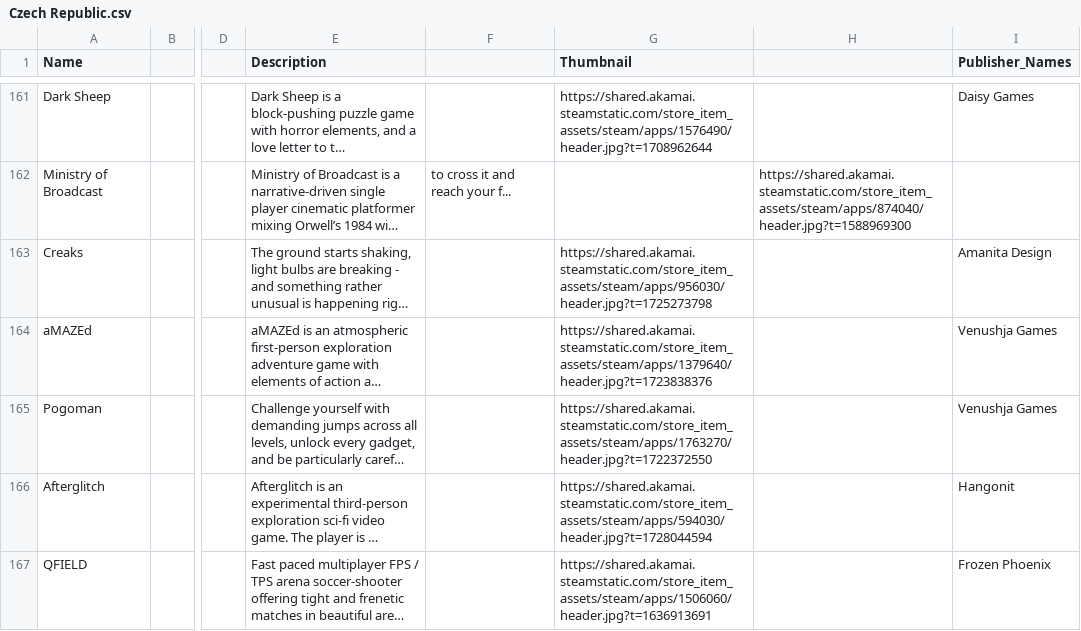
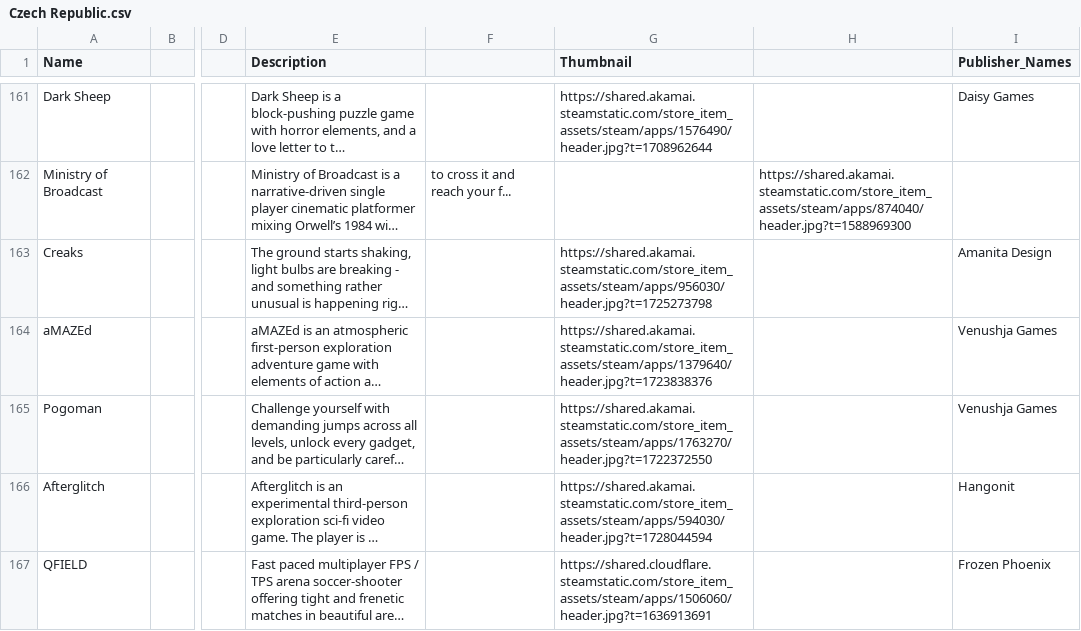
Before and after one commit to jdiaz97/wherearethe.games, a CSV file: export/Czech Republic.csv, drawn as a sheet; only a part is shown, gaps mark what is left out; long unchanged cells end in …; the diff names each change by its address in the sheet, - before the commit and + after, or states it on an @@ line.

```diff
--- a/export/Czech Republic.csv
+++ b/export/Czech Republic.csv
-G167 (Thumbnail): https://shared.akamai.steamstatic.com/store_item_assets/steam/apps/1506060/header.jpg?t=1636913691
+G167 (Thumbnail): https://shared.cloudflare.steamstatic.com/store_item_assets/steam/apps/1506060/header.jpg?t=1636913691
```
Also changed, not shown: 3 other files.
